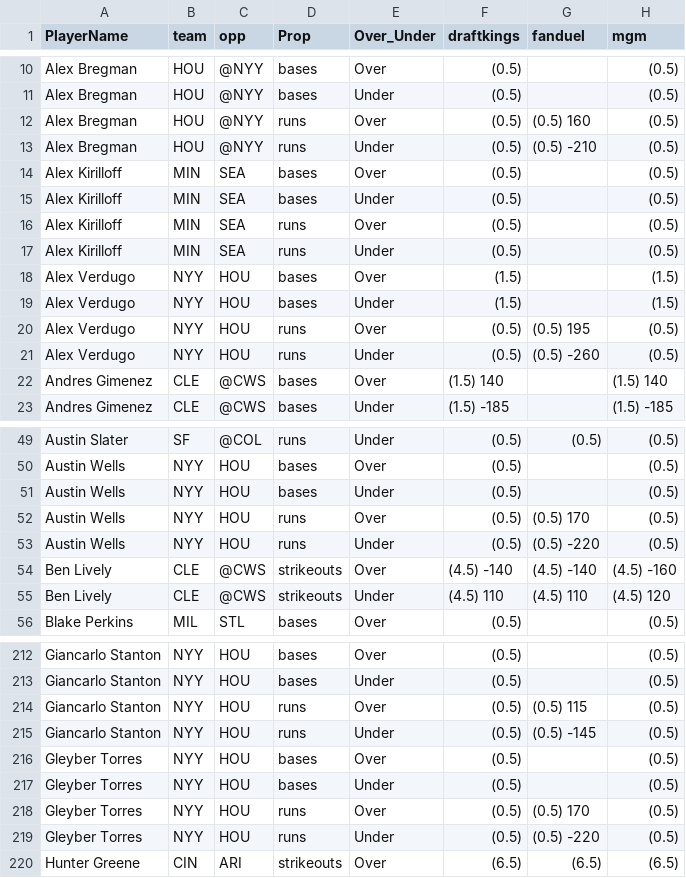
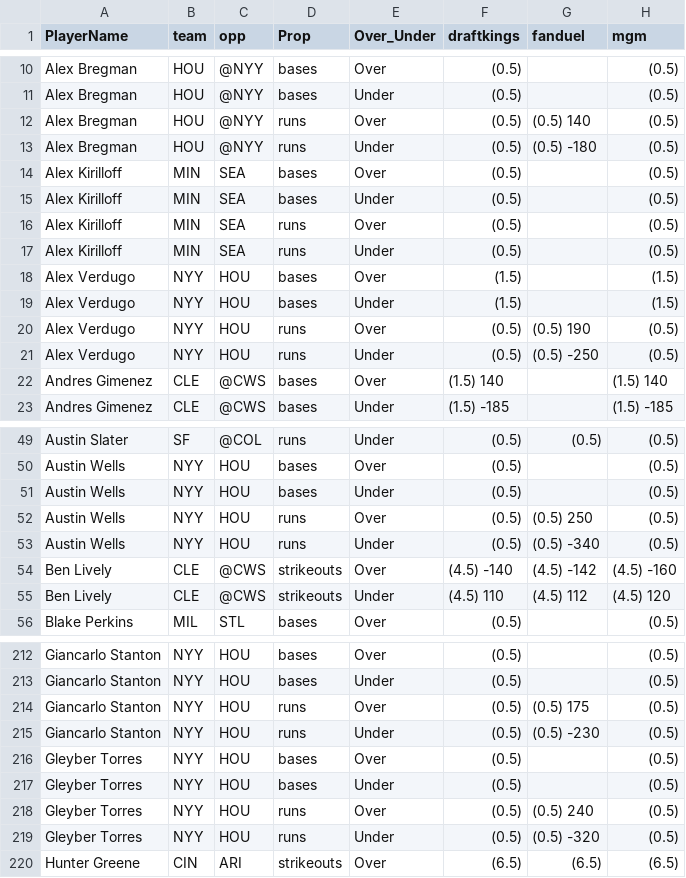
Before and after one commit to DhirenShivdasani/mlb, a CSV file: mlb_props.csv, drawn as a sheet; only a part is shown, gaps mark what is left out; the diff covers the shown part only.

Commit message:
Automated data update

```diff
--- a/mlb_props.csv
+++ b/mlb_props.csv
@@ -11,4 +11,4 @@ Alex Bregman,HOU,@NYY,bases,Over,(0.5) ,,(0.5)
 Alex Bregman,HOU,@NYY,bases,Under,(0.5) ,,(0.5)
-Alex Bregman,HOU,@NYY,runs,Over,(0.5) ,(0.5) 160,(0.5)
-Alex Bregman,HOU,@NYY,runs,Under,(0.5) ,(0.5) -210,(0.5)
+Alex Bregman,HOU,@NYY,runs,Over,(0.5) ,(0.5) 140,(0.5)
+Alex Bregman,HOU,@NYY,runs,Under,(0.5) ,(0.5) -180,(0.5)
 Alex Kirilloff,MIN,SEA,bases,Over,(0.5) ,,(0.5)
@@ -19,4 +19,4 @@ Alex Verdugo,NYY,HOU,bases,Over,(1.5) ,,(1.5)
 Alex Verdugo,NYY,HOU,bases,Under,(1.5) ,,(1.5)
-Alex Verdugo,NYY,HOU,runs,Over,(0.5) ,(0.5) 195,(0.5)
-Alex Verdugo,NYY,HOU,runs,Under,(0.5) ,(0.5) -260,(0.5)
+Alex Verdugo,NYY,HOU,runs,Over,(0.5) ,(0.5) 190,(0.5)
+Alex Verdugo,NYY,HOU,runs,Under,(0.5) ,(0.5) -250,(0.5)
 Andres Gimenez,CLE,@CWS,bases,Over,(1.5) 140,,(1.5) 140
@@ -51,6 +51,6 @@ Austin Wells,NYY,HOU,bases,Over,(0.5) ,,(0.5)
 Austin Wells,NYY,HOU,bases,Under,(0.5) ,,(0.5)
-Austin Wells,NYY,HOU,runs,Over,(0.5) ,(0.5) 170,(0.5)
-Austin Wells,NYY,HOU,runs,Under,(0.5) ,(0.5) -220,(0.5)
-Ben Lively,CLE,@CWS,strikeouts,Over,(4.5) -140,(4.5) -140,(4.5) -160
-Ben Lively,CLE,@CWS,strikeouts,Under,(4.5) 110,(4.5) 110,(4.5) 120
+Austin Wells,NYY,HOU,runs,Over,(0.5) ,(0.5) 250,(0.5)
+Austin Wells,NYY,HOU,runs,Under,(0.5) ,(0.5) -340,(0.5)
+Ben Lively,CLE,@CWS,strikeouts,Over,(4.5) -140,(4.5) -142,(4.5) -160
+Ben Lively,CLE,@CWS,strikeouts,Under,(4.5) 110,(4.5) 112,(4.5) 120
 Blake Perkins,MIL,STL,bases,Over,(0.5) ,,(0.5)
@@ -213,8 +213,8 @@ Giancarlo Stanton,NYY,HOU,bases,Over,(0.5) ,,(0.5)
 Giancarlo Stanton,NYY,HOU,bases,Under,(0.5) ,,(0.5)
-Giancarlo Stanton,NYY,HOU,runs,Over,(0.5) ,(0.5) 115,(0.5)
-Giancarlo Stanton,NYY,HOU,runs,Under,(0.5) ,(0.5) -145,(0.5)
+Giancarlo Stanton,NYY,HOU,runs,Over,(0.5) ,(0.5) 175,(0.5)
+Giancarlo Stanton,NYY,HOU,runs,Under,(0.5) ,(0.5) -230,(0.5)
 Gleyber Torres,NYY,HOU,bases,Over,(0.5) ,,(0.5)
 Gleyber Torres,NYY,HOU,bases,Under,(0.5) ,,(0.5)
-Gleyber Torres,NYY,HOU,runs,Over,(0.5) ,(0.5) 170,(0.5)
-Gleyber Torres,NYY,HOU,runs,Under,(0.5) ,(0.5) -220,(0.5)
+Gleyber Torres,NYY,HOU,runs,Over,(0.5) ,(0.5) 240,(0.5)
+Gleyber Torres,NYY,HOU,runs,Under,(0.5) ,(0.5) -320,(0.5)
 Hunter Greene,CIN,ARI,strikeouts,Over,(6.5) ,(6.5) ,(6.5)
```
Also changed, not shown: 16 edited cells elsewhere in this file.
